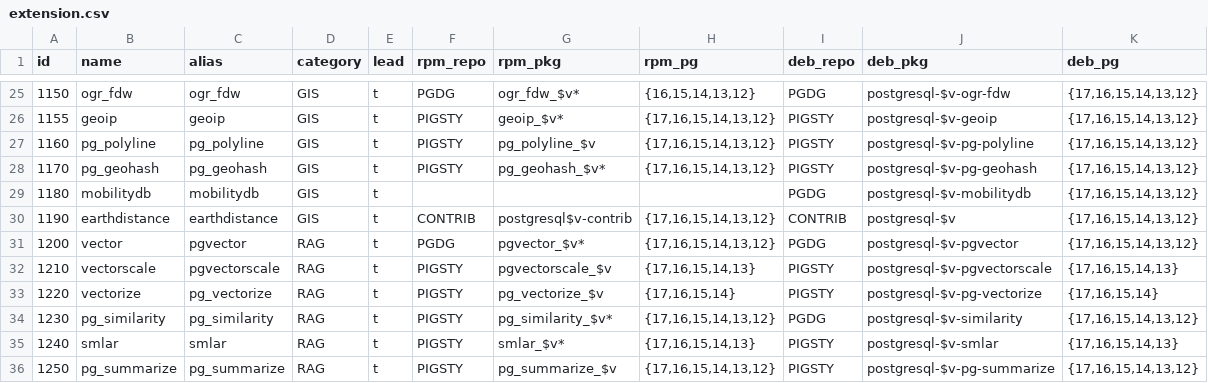
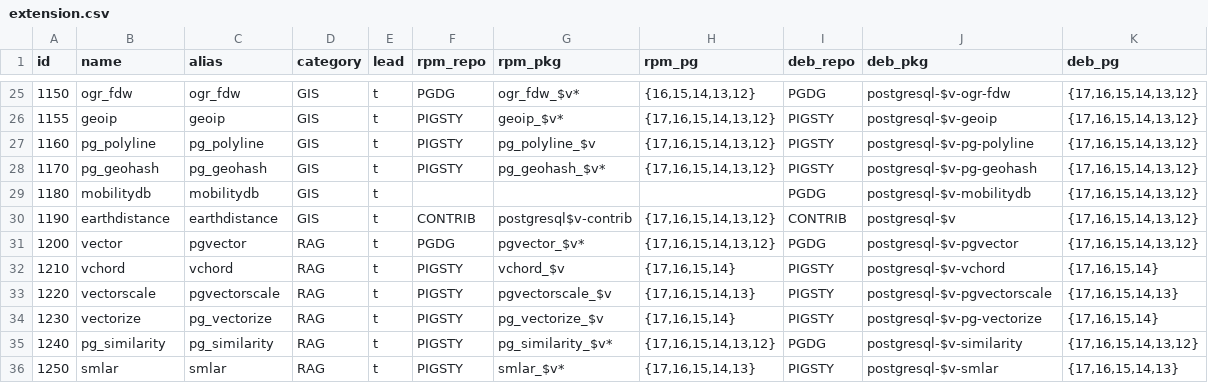
Before and after one commit to Vonng/pigsty, a CSV file: files/extension.csv, drawn as a sheet; only a part is shown, gaps mark what is left out; the diff covers the shown part only.

```diff
--- a/files/extension.csv
+++ b/files/extension.csv
@@ -31,6 +31,6 @@ id,name,alias,category,lead,rpm_repo,rpm_pkg,rpm_pg,deb_repo,deb_pkg,deb_pg
 1200,vector,pgvector,RAG,t,PGDG,pgvector_$v*,"{17,16,15,14,13,12}",PGDG,postgresql-$v-pgvector,"{17,16,15,14,13,12}"
-1210,vectorscale,pgvectorscale,RAG,t,PIGSTY,pgvectorscale_$v,"{17,16,15,14,13}",PIGSTY,postgresql-$v-pgvectorscale,"{17,16,15,14,13}"
-1220,vectorize,pg_vectorize,RAG,t,PIGSTY,pg_vectorize_$v,"{17,16,15,14}",PIGSTY,postgresql-$v-pg-vectorize,"{17,16,15,14}"
-1230,pg_similarity,pg_similarity,RAG,t,PIGSTY,pg_similarity_$v*,"{17,16,15,14,13,12}",PGDG,postgresql-$v-similarity,"{17,16,15,14,13,12}"
-1240,smlar,smlar,RAG,t,PIGSTY,smlar_$v*,"{17,16,15,14,13}",PIGSTY,postgresql-$v-smlar,"{17,16,15,14,13}"
-1250,pg_summarize,pg_summarize,RAG,t,PIGSTY,pg_summarize_$v,"{17,16,15,14,13,12}",PIGSTY,postgresql-$v-pg-summarize,"{17,16,15,14,13,12}"
+1210,vchord,vchord,RAG,t,PIGSTY,vchord_$v,"{17,16,15,14}",PIGSTY,postgresql-$v-vchord,"{17,16,15,14}"
+1220,vectorscale,pgvectorscale,RAG,t,PIGSTY,pgvectorscale_$v,"{17,16,15,14,13}",PIGSTY,postgresql-$v-pgvectorscale,"{17,16,15,14,13}"
+1230,vectorize,pg_vectorize,RAG,t,PIGSTY,pg_vectorize_$v,"{17,16,15,14}",PIGSTY,postgresql-$v-pg-vectorize,"{17,16,15,14}"
+1240,pg_similarity,pg_similarity,RAG,t,PIGSTY,pg_similarity_$v*,"{17,16,15,14,13,12}",PGDG,postgresql-$v-similarity,"{17,16,15,14,13,12}"
+1250,smlar,smlar,RAG,t,PIGSTY,smlar_$v*,"{17,16,15,14,13}",PIGSTY,postgresql-$v-smlar,"{17,16,15,14,13}"
```
Also changed, not shown: 4 added rows and 97 edited cells elsewhere in this file, 11 other files.
